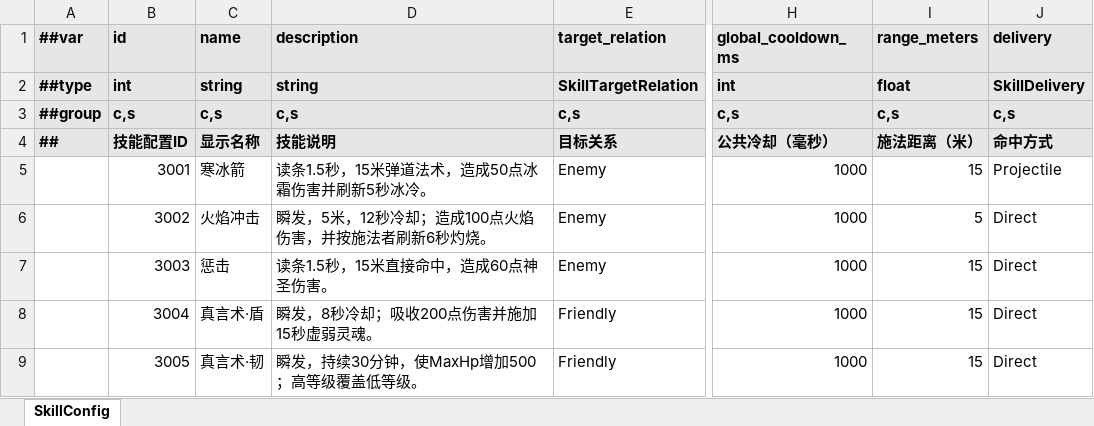
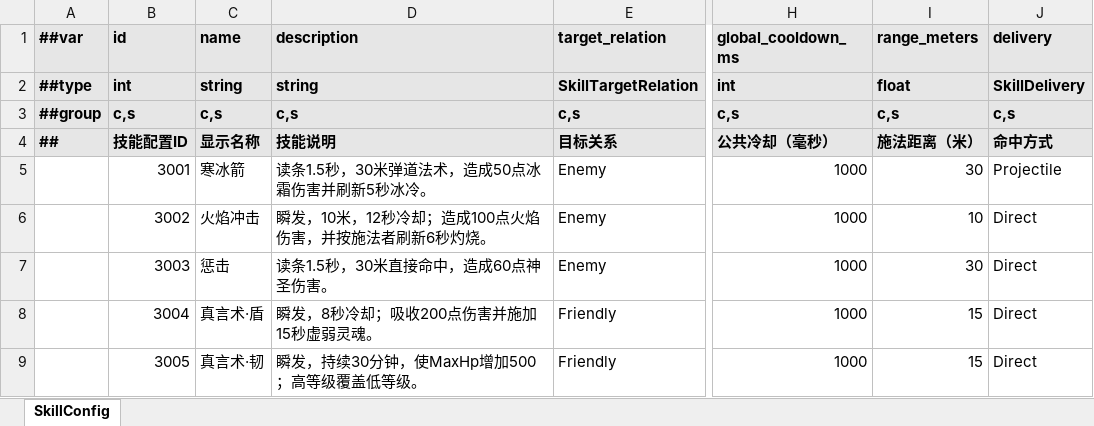
Before and after one commit to moulo1982Google/TiangZ, an Excel workbook: game_config/Datas/SkillConfig.xlsx, sheet SkillConfig, drawn as a sheet; only a part is shown, gaps mark what is left out; values as stored, in another font and other column widths than the file's, no borders; the diff names each change by its address in the sheet, - before the commit and + after, or states it on an @@ line.

```diff
--- a/game_config/Datas/SkillConfig.xlsx (sheet SkillConfig)
+++ b/game_config/Datas/SkillConfig.xlsx (sheet SkillConfig)
-D5 (description): 读条1.5秒，15米弹道法术，造成50点冰霜伤害并刷新5秒冰冷。
+D5 (description): 读条1.5秒，30米弹道法术，造成50点冰霜伤害并刷新5秒冰冷。
-I5 (range_meters): 15
+I5 (range_meters): 30
-D6 (description): 瞬发，5米，12秒冷却；造成100点火焰伤害，并按施法者刷新6秒灼烧。
+D6 (description): 瞬发，10米，12秒冷却；造成100点火焰伤害，并按施法者刷新6秒灼烧。
-I6 (range_meters): 5
+I6 (range_meters): 10
-D7 (description): 读条1.5秒，15米直接命中，造成60点神圣伤害。
+D7 (description): 读条1.5秒，30米直接命中，造成60点神圣伤害。
-I7 (range_meters): 15
+I7 (range_meters): 30
```
Also changed, not shown: game_config/Datas/ItemConfig.xlsx, 58 other files.
